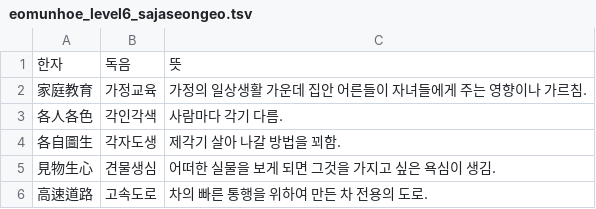
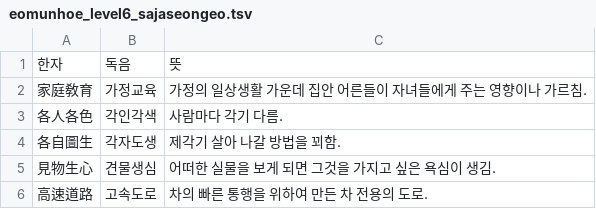
Before and after one commit to jessyfal04/learnhanja, a TSV file: data/idioms/eomunhoe_level6_sajaseongeo.tsv, drawn as a sheet; only a part is shown.

```diff
--- a/data/idioms/eomunhoe_level6_sajaseongeo.tsv
+++ b/data/idioms/eomunhoe_level6_sajaseongeo.tsv
@@ -1,3 +1,3 @@
 한자	독음	뜻
-家庭教育	가정교육	가정의 일상생활 가운데 집안 어른들이 자녀들에게 주는 영향이나 가르침.
+家庭敎育	가정교육	가정의 일상생활 가운데 집안 어른들이 자녀들에게 주는 영향이나 가르침.
 各人各色	각인각색	사람마다 각기 다름.
```
Also changed, not shown: 2 other files.
